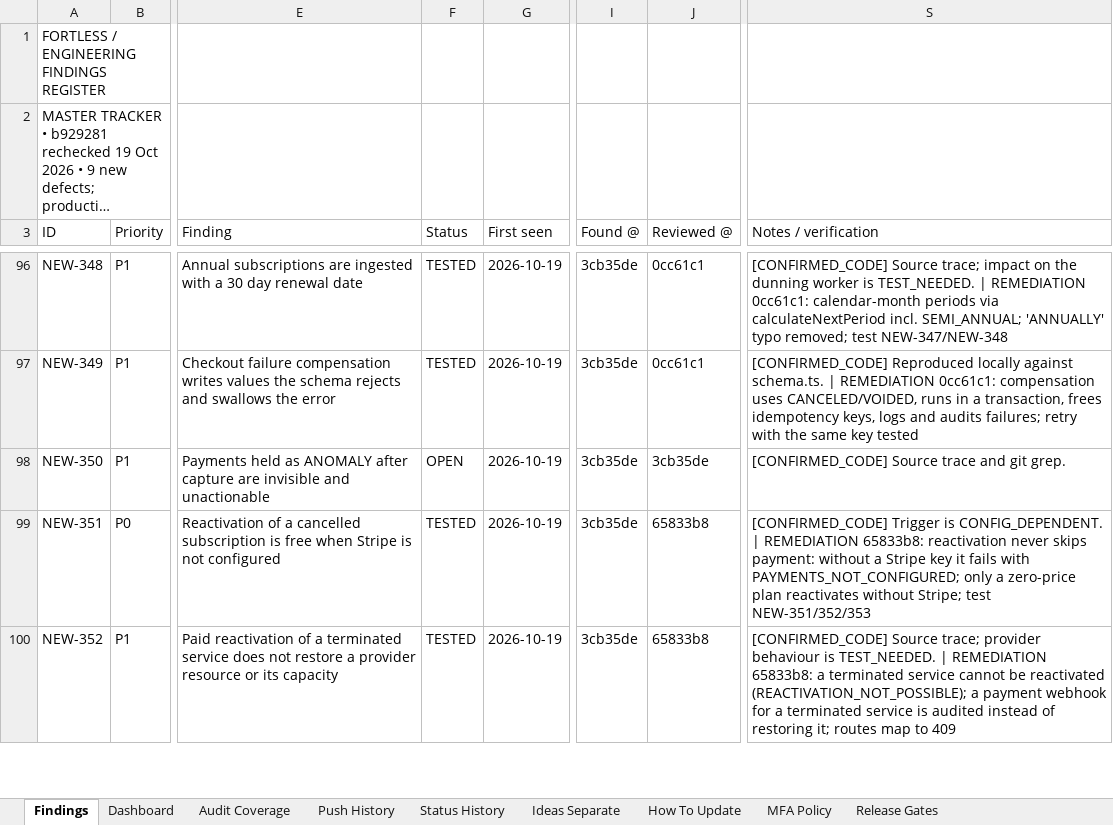
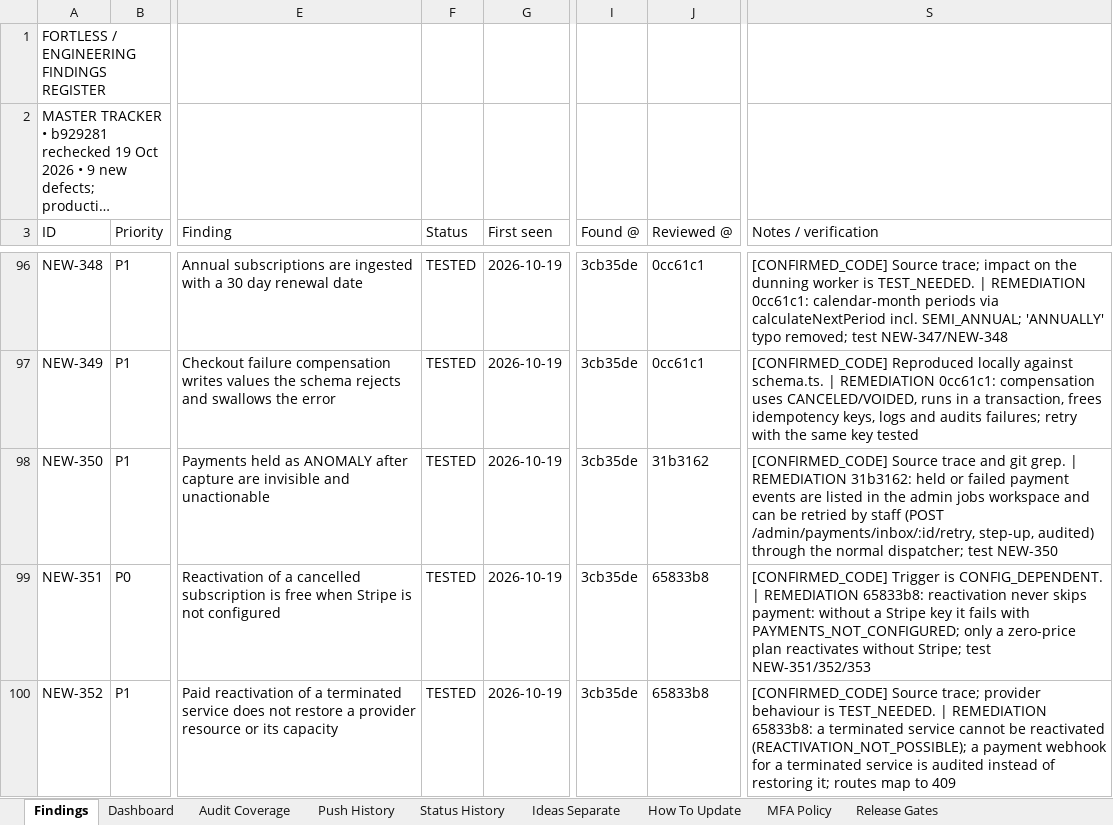
Before and after one commit to trencito42/fortless, an Excel workbook: audits/FORTLESS_MASTER_SECURITY_UI_BUG_TRACKER.xlsx, sheet Findings, drawn as a sheet; only a part is shown, gaps mark what is left out; long unchanged cells end in …; values as stored, in another font and other column widths than the file's, no borders; the diff covers the shown part only; the diff names each change by its address in the sheet, - before the commit and + after, or states it on an @@ line.

```diff
--- a/audits/FORTLESS_MASTER_SECURITY_UI_BUG_TRACKER.xlsx (sheet Findings)
+++ b/audits/FORTLESS_MASTER_SECURITY_UI_BUG_TRACKER.xlsx (sheet Findings)
-F98 (Status): OPEN
+F98 (Status): TESTED
-J98 (Reviewed @): 3cb35de
+J98 (Reviewed @): 31b3162
-S98 (Notes / verification): …git grep.
+S98 (Notes / verification): …git grep. | REMEDIATION 31b3162: held or failed payment events are listed in the admin jobs workspace and can be retried by staff (POST /admin/payments/inbox/:id/retry, step-up, audited) through the normal dispatcher; test NEW-350
```
Also changed, not shown: 34 edited cells elsewhere in this sheet, sheet Status History, sheet Push History, sheet Dashboard.
